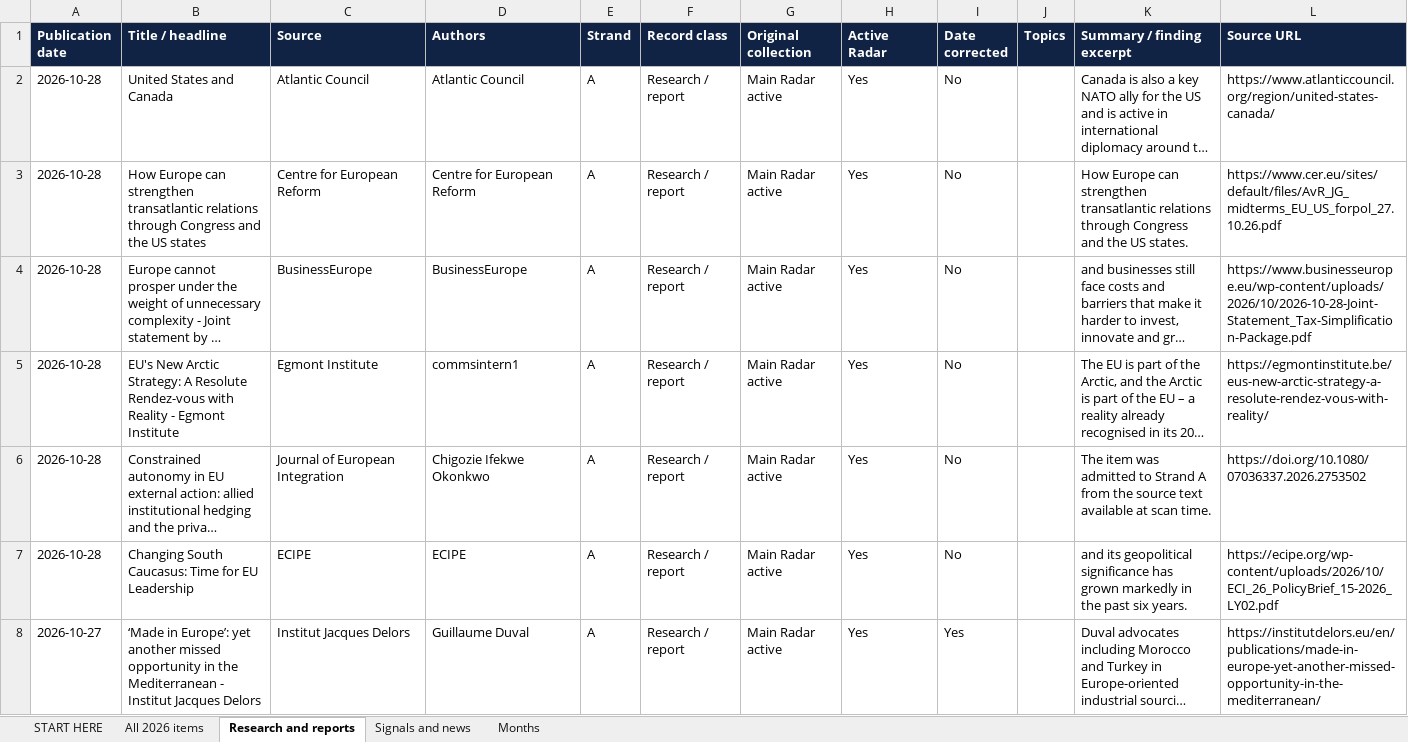
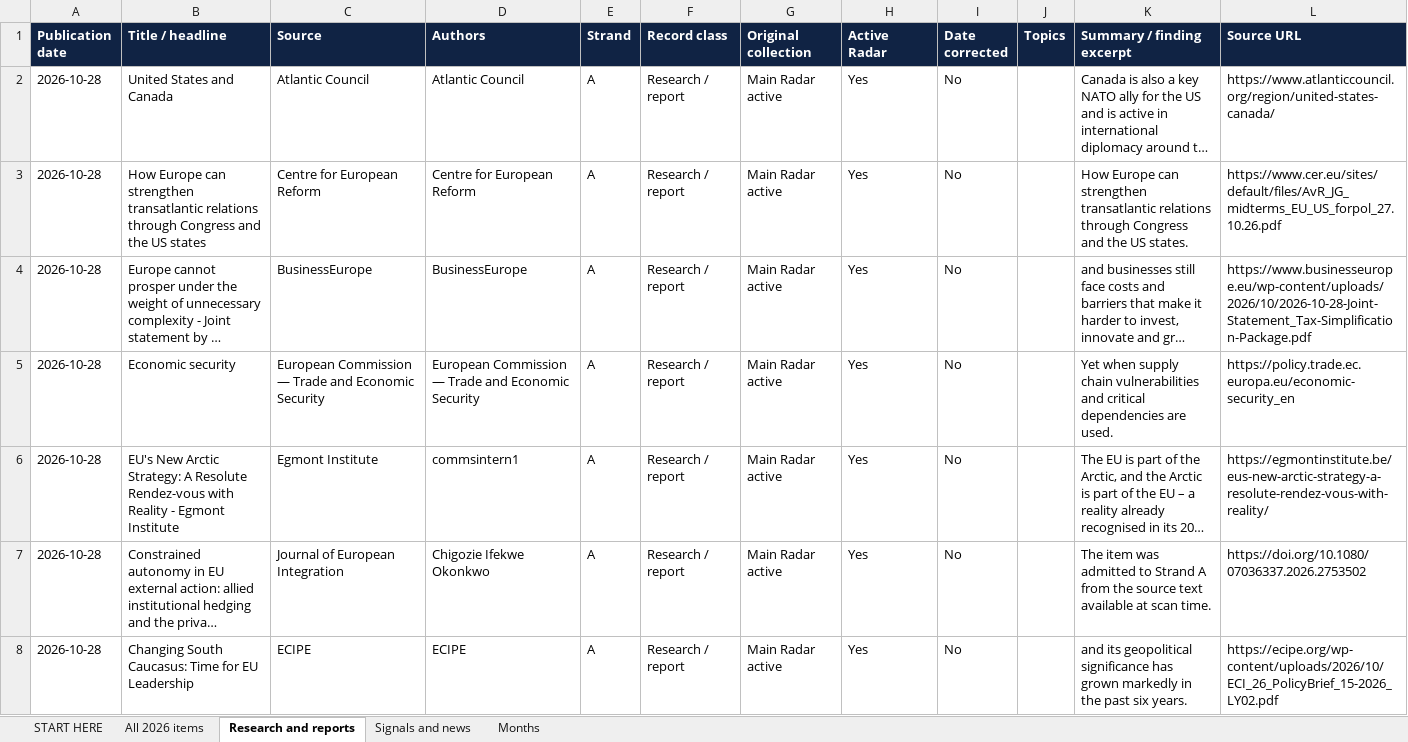
Before and after one commit to vevirm/Europe, an Excel workbook: 2026-stuff/2026_publications.xlsx, sheet Research and reports, drawn as a sheet; only a part is shown; the shorter side is filled out with more unchanged rows; long unchanged cells end in …; values as stored, in another font and other column widths than the file's, no borders; the diff covers the shown part only; the diff names each change by its address in the sheet, - before the commit and + after, or states it on an @@ line.

```diff
--- a/2026-stuff/2026_publications.xlsx (sheet Research and reports)
+++ b/2026-stuff/2026_publications.xlsx (sheet Research and reports)
+row 5: 2026-10-28 | Economic security | European Commission — Trade and Economic Security | European Commission — Trade and Economic Security | A | Research / report | Main Radar active | Yes | No |  | Yet when supply chain vulnerabilities and critical dependencies are used. | https://policy.trade.ec.europa.eu/economic-security_en
```
Also changed, not shown: 4 added rows elsewhere in this sheet, sheet All 2026 items, sheet Months, sheet START HERE, 1 other file.
